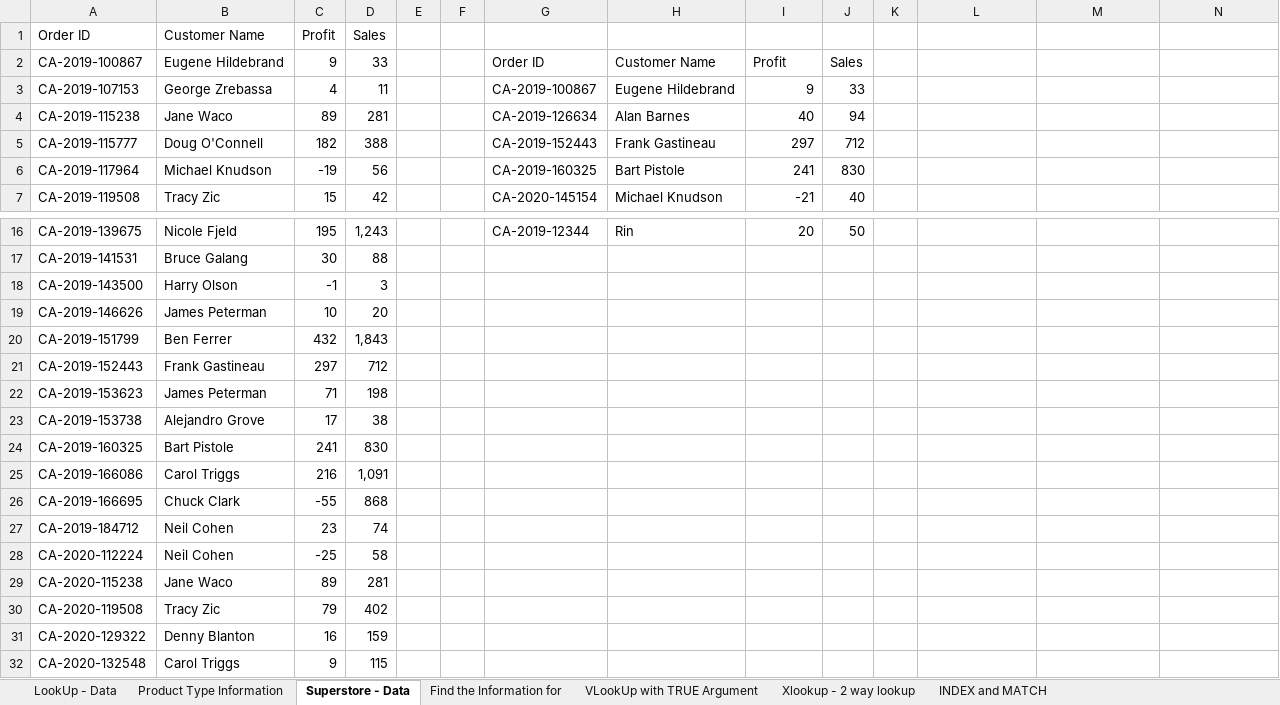
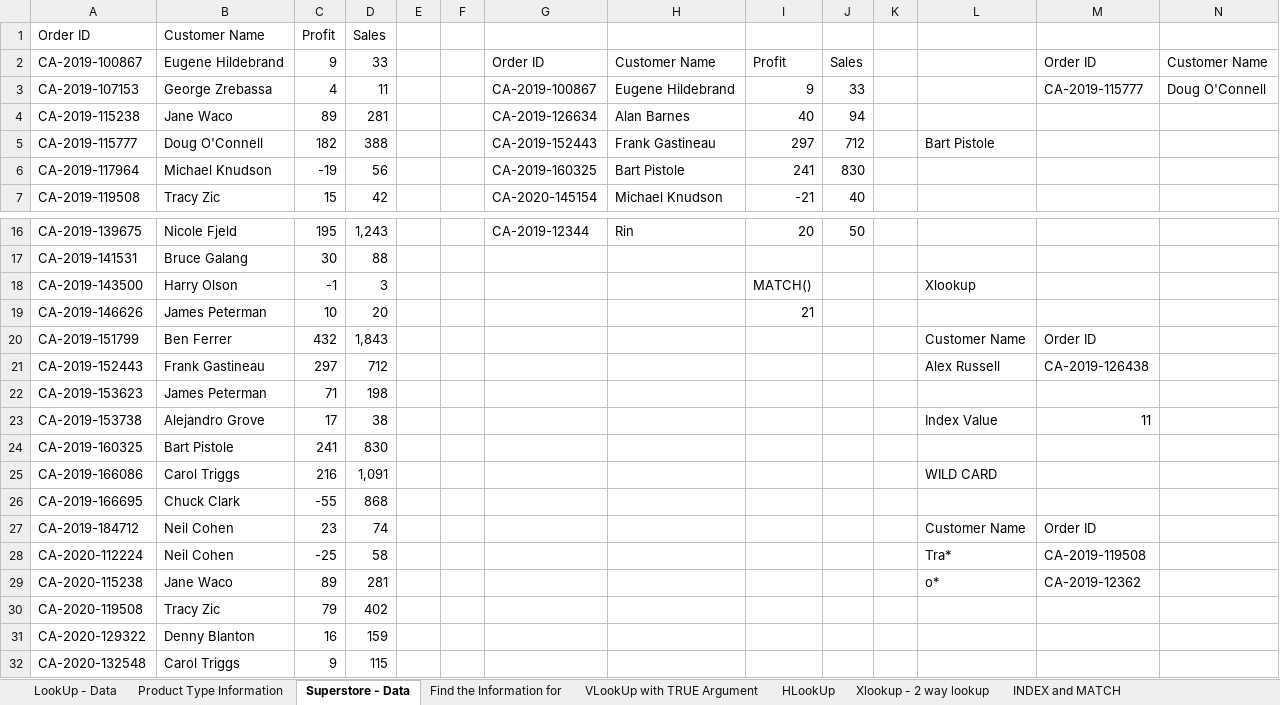
Before and after one commit to obitorin07/Excel-For-Data-Analysis, an Excel workbook: Advanced Excel For Data Analytics/Day7_LookUP_Functions.xlsx, sheet Superstore - Data, drawn as a sheet; only a part is shown, gaps mark what is left out; values as stored, in another font and other column widths than the file's, no cell formats; charts and pictures and conditional formats and table styles not drawn; the diff names each change by its address in the sheet, - before the commit and + after, or states it on an @@ line.

```diff
--- a/Advanced Excel For Data Analytics/Day7_LookUP_Functions.xlsx (sheet Superstore - Data)
+++ b/Advanced Excel For Data Analytics/Day7_LookUP_Functions.xlsx (sheet Superstore - Data)
+sheet tab: HLookUp
-M2: (empty)
+M2: Order ID
-N2: (empty)
+N2: Customer Name
-M3: (empty)
+M3: CA-2019-115777
-N3: (empty)
+N3: Doug O'Connell
-L5: (empty)
+L5: Bart Pistole
-I18: (empty)
+I18: MATCH()
-L18: (empty)
+L18: Xlookup
-I19: (empty)
+I19: 21
-L20: (empty)
+L20: Customer Name
-M20: (empty)
+M20: Order ID
-L21: (empty)
+L21: Alex Russell
-M21: (empty)
+M21: CA-2019-126438
-L23: (empty)
+L23: Index Value
-M23: (empty)
+M23: 11
-L25: (empty)
+L25: WILD CARD
-L27: (empty)
+L27: Customer Name
-M27: (empty)
+M27: Order ID
-L28: (empty)
+L28: Tra*
-M28: (empty)
+M28: CA-2019-119508
-L29: (empty)
+L29: o*
-M29: (empty)
+M29: CA-2019-12362
```
Also changed, not shown: sheet Find the Information for, sheet VLookUp with TRUE Argument, cell formats, charts or pictures, 1 other file.
